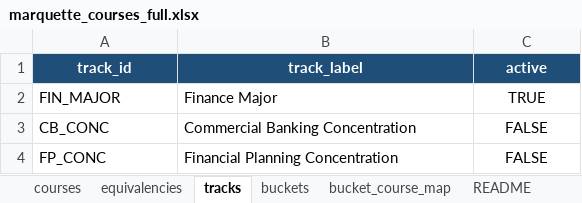
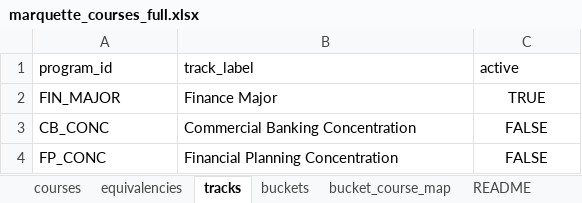
Before and after one commit to markiengo/marqbot, an Excel workbook: marquette_courses_full.xlsx, sheet tracks, drawn as a sheet; values as stored, in another font and other column widths than the file's, no borders; the diff names each change by its address in the sheet, - before the commit and + after, or states it on an @@ line.

```diff
--- a/marquette_courses_full.xlsx (sheet tracks)
+++ b/marquette_courses_full.xlsx (sheet tracks)
-A1: track_id
+A1: program_id
@@ A1:C1 fill: #1F4E79 → none, bold: on → off, text colour: #FFFFFF → black, alignment: center → left @@
```
Also changed, not shown: sheet bucket_course_map, sheet courses, sheet buckets, sheet equivalencies, sheet README, 8 other files.
